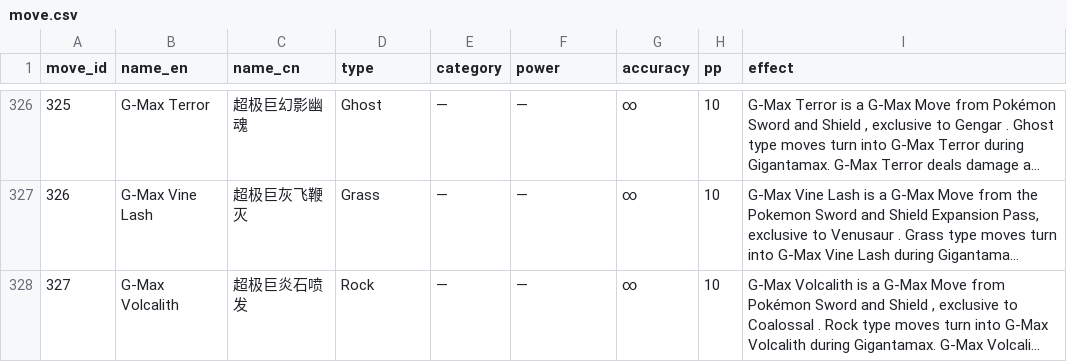
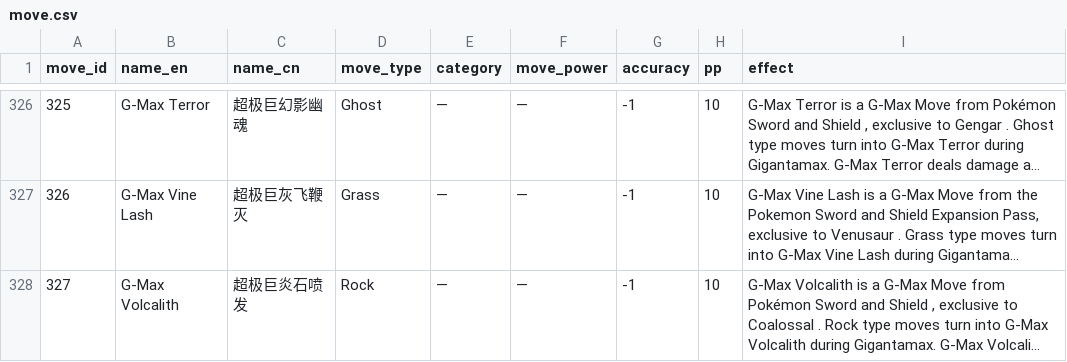
Before and after one commit to 3271285053-star/pokemon151-move-db, a CSV file: data/processed/move.csv, drawn as a sheet; only a part is shown, gaps mark what is left out; long unchanged cells end in …; the diff covers the shown part only; the diff names each change by its address in the sheet, - before the commit and + after, or states it on an @@ line.

```diff
--- a/data/processed/move.csv
+++ b/data/processed/move.csv
-D1: type
+D1: move_type
-F1: power
+F1: move_power
-G326:G328 (accuracy): ∞
+G326:G328 (accuracy): -1
```
Also changed, not shown: 52 edited cells elsewhere in this file, data/processed/pokemon.csv, 3 other files.
